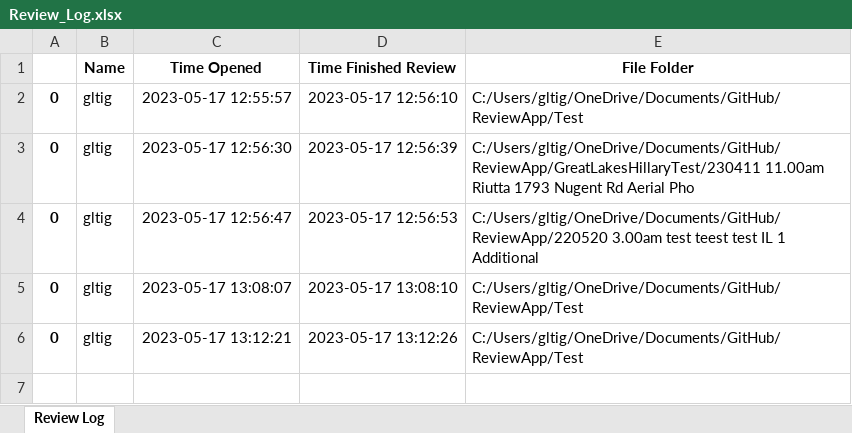
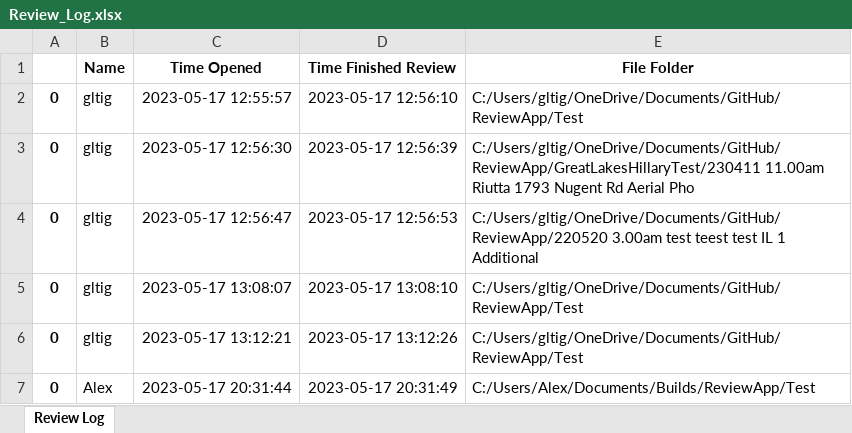
Before and after one commit to jp1478/ReviewApp, an Excel workbook: Review_Log.xlsx, sheet Review Log, drawn as a sheet; values as stored, in another font and other column widths than the file's, no borders; the diff names each change by its address in the sheet, - before the commit and + after, or states it on an @@ line.

```diff
--- a/Review_Log.xlsx (sheet Review Log)
+++ b/Review_Log.xlsx (sheet Review Log)
+row 7: 0 | Alex | 2023-05-17 20:31:44 | 2023-05-17 20:31:49 | C:/Users/Alex/Documents/Builds/ReviewApp/Test
```
Also changed, not shown: 1 other file.
